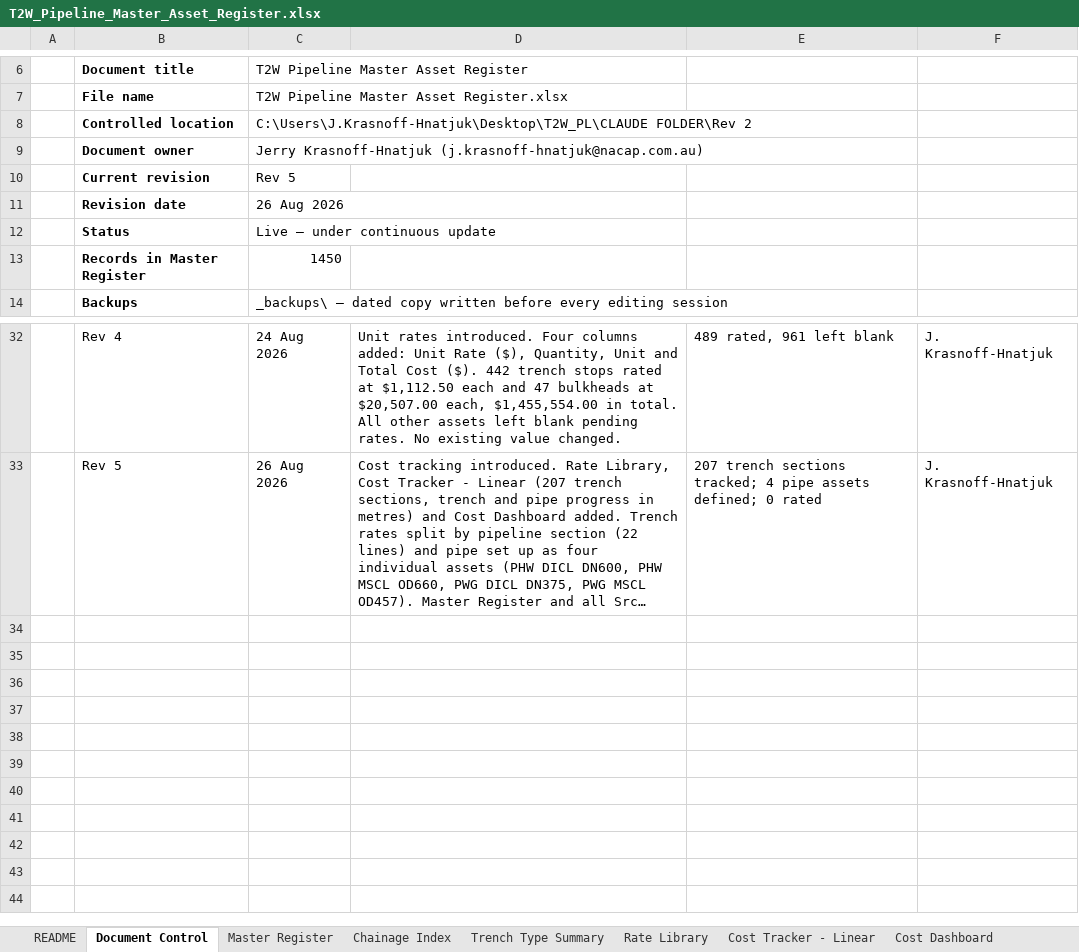
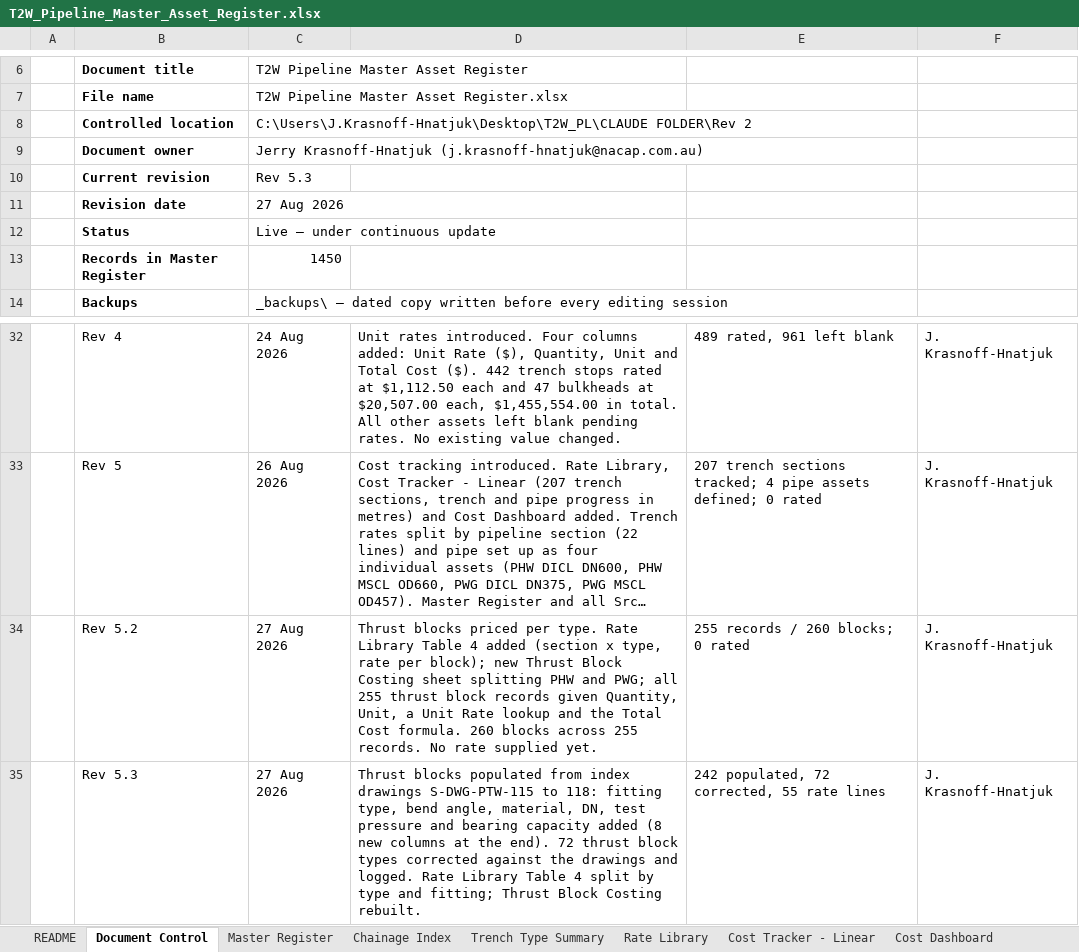
Before and after one commit to dirt3boy47/t2w-asset-register_rev2, an Excel workbook: T2W_Pipeline_Master_Asset_Register.xlsx, sheet Document Control, drawn as a sheet; only a part is shown, gaps mark what is left out; long unchanged cells end in …; values as stored, in another font and other column widths than the file's, no borders; the diff names each change by its address in the sheet, - before the commit and + after, or states it on an @@ line.

```diff
--- a/T2W_Pipeline_Master_Asset_Register.xlsx (sheet Document Control)
+++ b/T2W_Pipeline_Master_Asset_Register.xlsx (sheet Document Control)
-C10: Rev 5
+C10: Rev 5.3
-C11: 26 Aug 2026
+C11: 27 Aug 2026
+row 34:  | Rev 5.2 | 27 Aug 2026 | Thrust blocks priced per type. Rate Library Table 4 added (section x type, rate per block); new Thrust Block Costing sheet splitting PHW and PWG; all 255 thrust block records given Quantity, Unit, a Unit Rate lookup and the Total Cost formula. 260 blocks across 255 records. No rate supplied yet. | 255 records / 260 blocks; 0 rated | J. Krasnoff-Hnatjuk
+row 35:  | Rev 5.3 | 27 Aug 2026 | Thrust blocks populated from index drawings S-DWG-PTW-115 to 118: fitting type, bend angle, material, DN, test pressure and bearing capacity added (8 new columns at the end). 72 thrust block types corrected against the drawings and logged. Rate Library Table 4 split by type and fitting; Thrust Block Costing rebuilt. | 242 populated, 72 corrected, 55 rate lines | J. Krasnoff-Hnatjuk
```
Also changed, not shown: sheet Rate Library, sheet Edit Log, sheet README, sheet Master Register, sheet Cost Dashboard, other sheet tabs, hidden cells.
